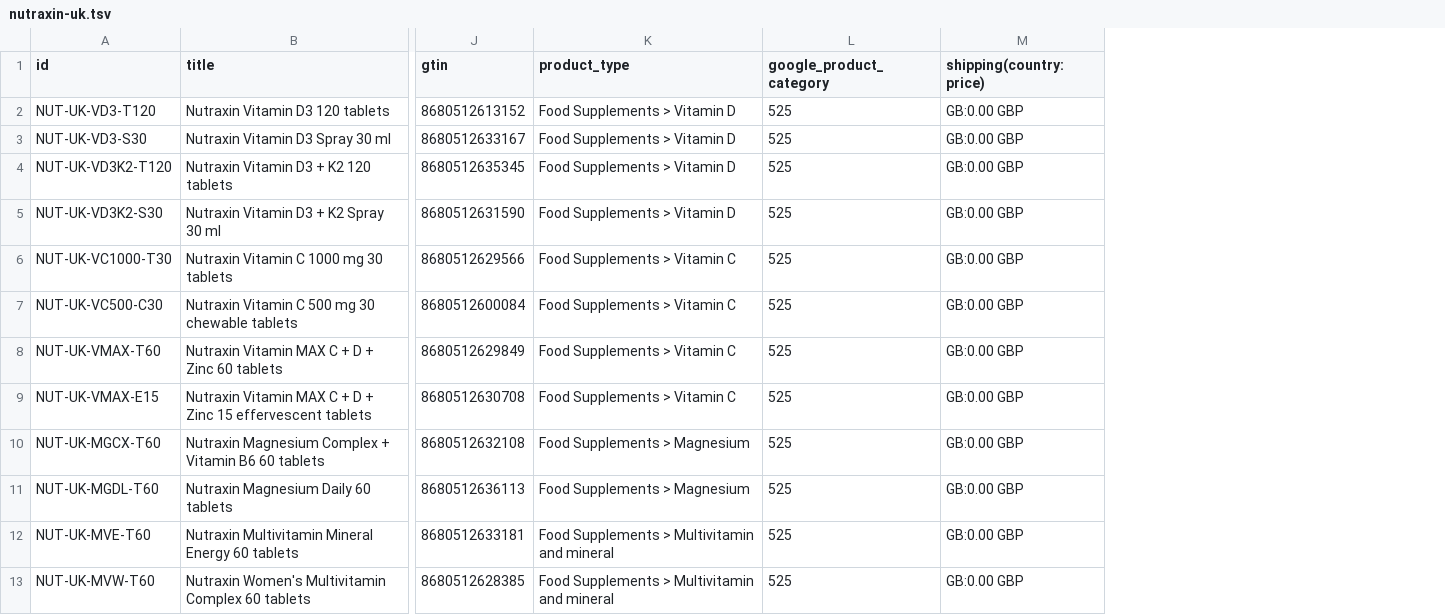
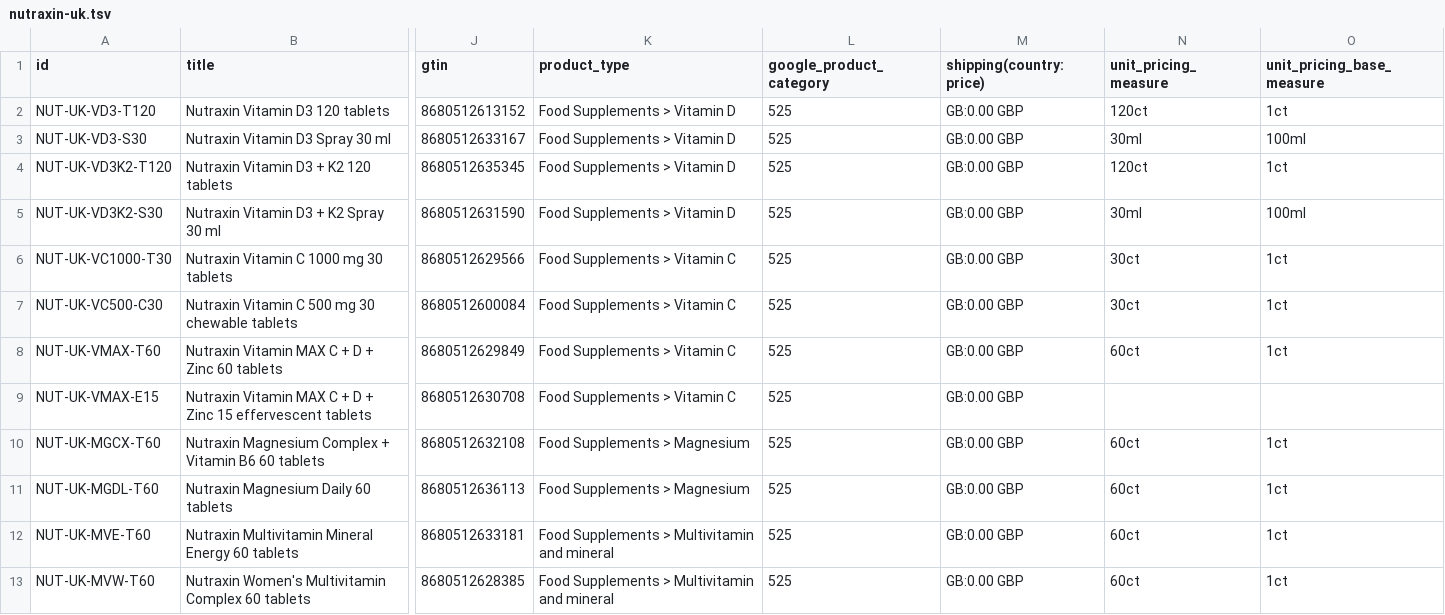
Before and after one commit to NovapharmHealthacre/novapharm-website, a TSV file: shopping/nutraxin-uk.tsv, drawn as a sheet; only a part is shown, gaps mark what is left out; the diff names each change by its address in the sheet, - before the commit and + after, or states it on an @@ line.

Commit message:
Add governed Merchant unit pricing and long-tail search planning; restore CSS policy compliance

```diff
--- a/shopping/nutraxin-uk.tsv
+++ b/shopping/nutraxin-uk.tsv
+column N (unit_pricing_measure), rows 2-13: 120ct | 30ml | 120ct | 30ml | 30ct | 30ct | 60ct |  | 60ct | 60ct | 60ct | 60ct
+column O (unit_pricing_base_measure), rows 2-13: 1ct | 100ml | 1ct | 100ml | 1ct | 1ct | 1ct |  | 1ct | 1ct | 1ct | 1ct
```
Also changed, not shown: 4 other files.
